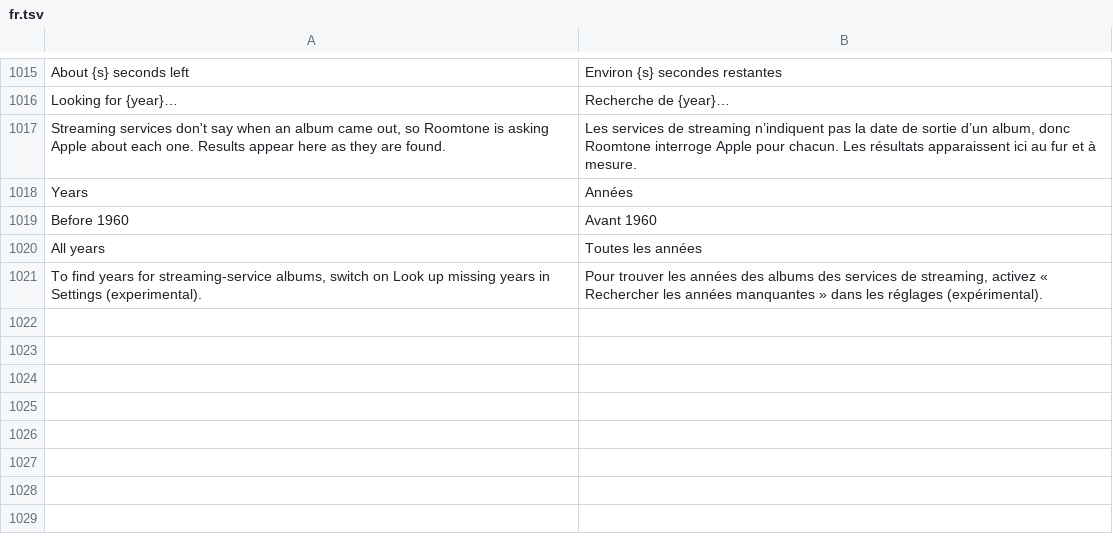
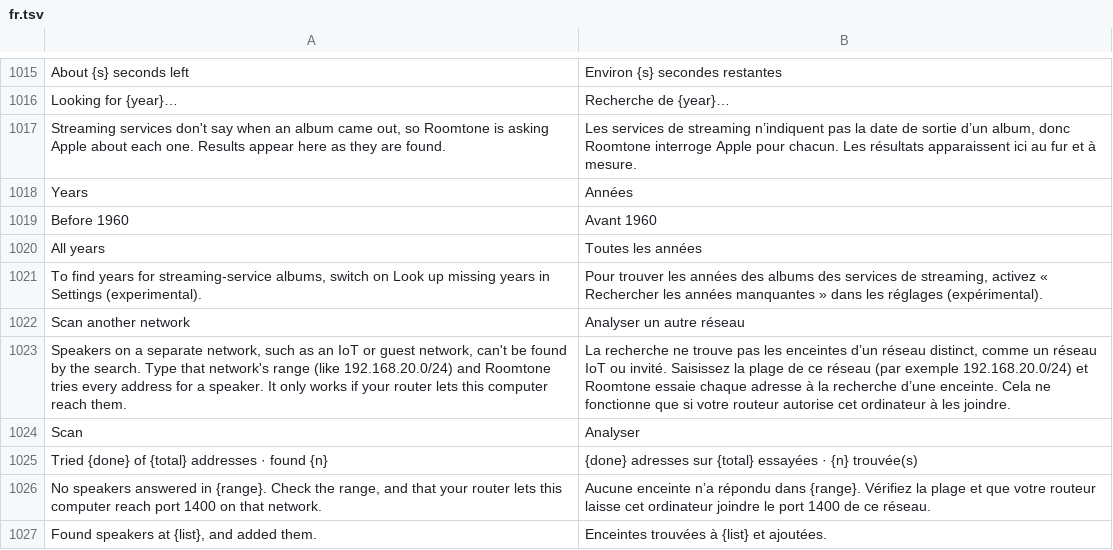
Before and after one commit to ChrispyGee/Roomtone, a TSV file: locales/fr.tsv, drawn as a sheet; only a part is shown, gaps mark what is left out; the diff names each change by its address in the sheet, - before the commit and + after, or states it on an @@ line.

```diff
--- a/locales/fr.tsv
+++ b/locales/fr.tsv
+row 1022: Scan another network | Analyser un autre réseau
+row 1023: Speakers on a separate network, such as an IoT or guest network, can't be found by the search. Type that network's range (like 192.168.20.0/24) and Roomtone tries every address for a speaker. It only works if your router lets this computer reach them. | La recherche ne trouve pas les enceintes d’un réseau distinct, comme un réseau IoT ou invité. Saisissez la plage de ce réseau (par exemple 192.168.20.0/24) et Roomtone essaie chaque adresse à la recherche d’une enceinte. Cela ne fonctionne que si votre routeur autorise cet ordinateur à les joindre.
+row 1024: Scan | Analyser
+row 1025: Tried {done} of {total} addresses · found {n} | {done} adresses sur {total} essayées · {n} trouvée(s)
+row 1026: No speakers answered in {range}. Check the range, and that your router lets this computer reach port 1400 on that network. | Aucune enceinte n’a répondu dans {range}. Vérifiez la plage et que votre routeur laisse cet ordinateur joindre le port 1400 de ce réseau.
+row 1027: Found speakers at {list}, and added them. | Enceintes trouvées à {list} et ajoutées.
```
Also changed, not shown: locales/de.tsv, locales/es.tsv, 15 other files.
